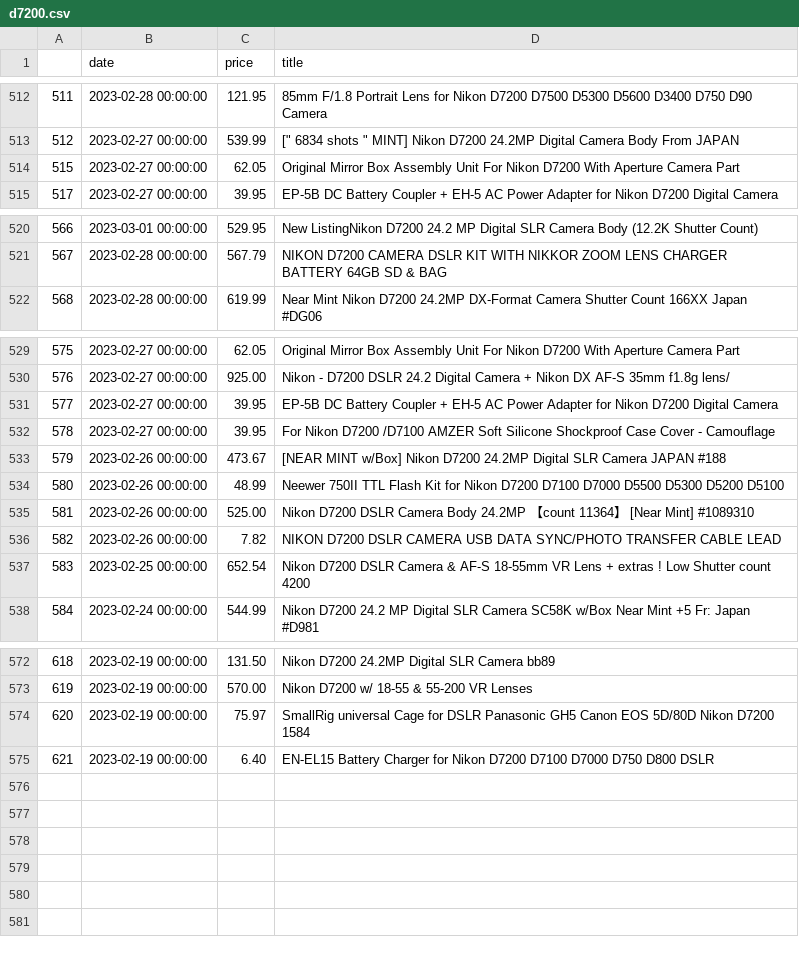
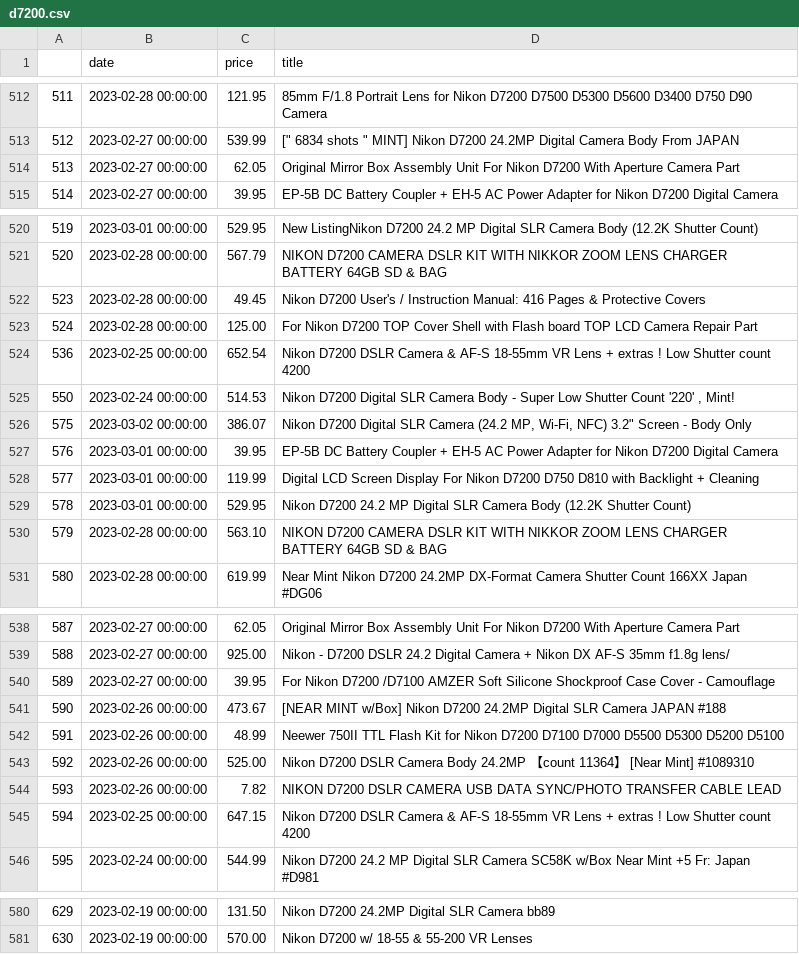
Before and after one commit to kobesar/ebaytracker, a CSV file: data/d7200.csv, drawn as a sheet; only a part is shown, gaps mark what is left out; removed rows and columns are numbered as before the commit, all else as after; the diff covers the shown part only; the diff names each change by its address in the sheet, - before the commit and + after, or states it on an @@ line.

```diff
--- a/data/d7200.csv
+++ b/data/d7200.csv
@@ column A renumbered between rows 514 and 581 @@
+row 522: 523 | 2023-02-28 00:00:00 | 49.45 | Nikon D7200 User's / Instruction Manual: 416 Pages & Protective Covers
+row 523: 524 | 2023-02-28 00:00:00 | 125.00 | For Nikon D7200 TOP Cover Shell with Flash board TOP LCD Camera Repair Part
+row 524: 536 | 2023-02-25 00:00:00 | 652.54 | Nikon D7200 DSLR Camera & AF-S 18-55mm VR Lens + extras ! Low Shutter count 4200
+row 525: 550 | 2023-02-24 00:00:00 | 514.53 | Nikon D7200 Digital SLR Camera Body - Super Low Shutter Count '220' , Mint!
+row 526: 575 | 2023-03-02 00:00:00 | 386.07 | Nikon D7200 Digital SLR Camera (24.2 MP, Wi-Fi, NFC) 3.2" Screen - Body Only
+row 527: 576 | 2023-03-01 00:00:00 | 39.95 | EP-5B DC Battery Coupler + EH-5 AC Power Adapter for Nikon D7200 Digital Camera
+row 528: 577 | 2023-03-01 00:00:00 | 119.99 | Digital LCD Screen Display For Nikon D7200 D750 D810 with Backlight + Cleaning
+row 529: 578 | 2023-03-01 00:00:00 | 529.95 | Nikon D7200 24.2 MP Digital SLR Camera Body (12.2K Shutter Count)
+row 530: 579 | 2023-02-28 00:00:00 | 563.10 | NIKON D7200 CAMERA DSLR KIT WITH NIKKOR ZOOM LENS CHARGER BATTERY 64GB SD & BAG
-row 531: 577 | 2023-02-27 00:00:00 | 39.95 | EP-5B DC Battery Coupler + EH-5 AC Power Adapter for Nikon D7200 Digital Camera
-C545 (price): 652.54
+C545 (price): 647.15
-row 574: 620 | 2023-02-19 00:00:00 | 75.97 | SmallRig universal Cage for DSLR Panasonic GH5 Canon EOS 5D/80D Nikon D7200 1584
-row 575: 621 | 2023-02-19 00:00:00 | 6.40 | EN-EL15 Battery Charger for Nikon D7200 D7100 D7000 D750 D800 DSLR
```
Also changed, not shown: 2 edited cells elsewhere in this file, data/full_data.csv, data/nikkor1024.csv, 1 other file.
